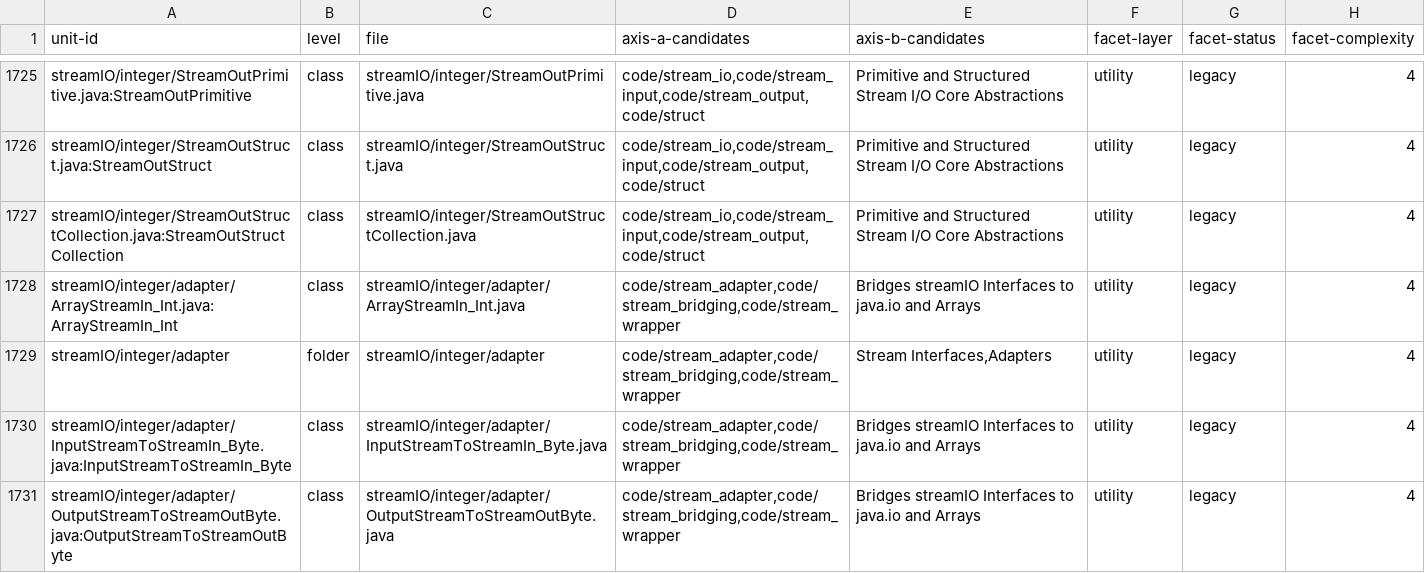
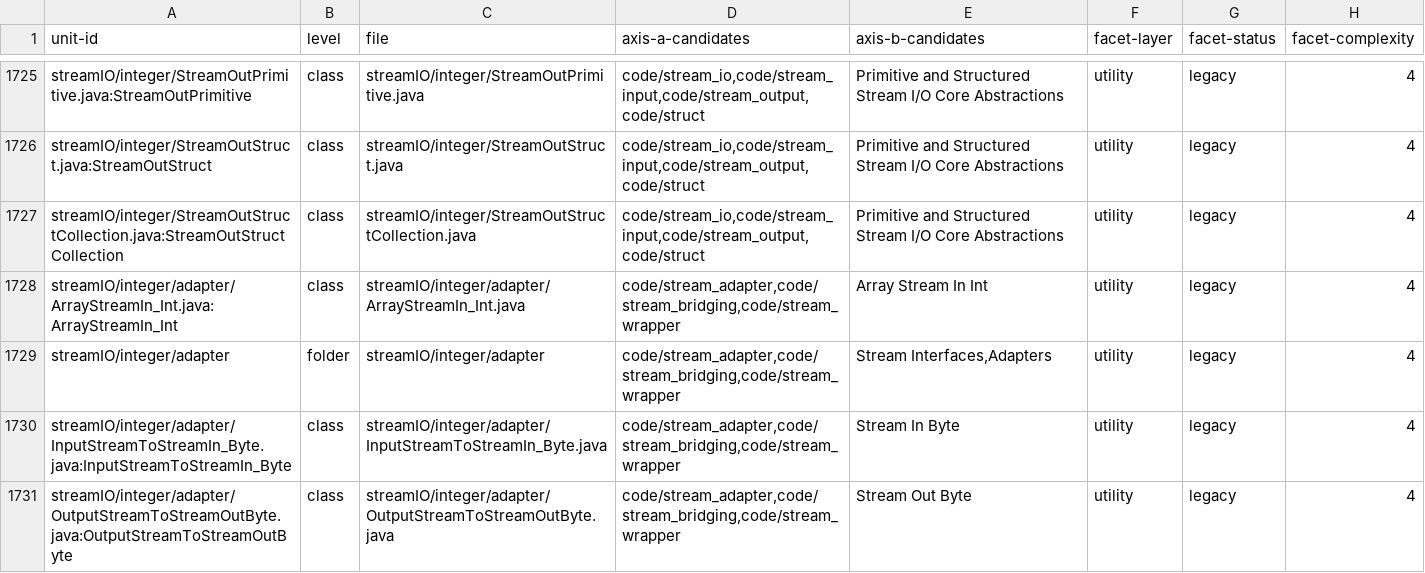
Before and after one commit to SpocWeb/SpocWeb.Java.legacy, a TSV file: raw-tags.tsv, drawn as a sheet; only a part is shown, gaps mark what is left out; the diff covers the shown part only.

Commit message:
Concept form rule (ADR-0026) complete: remaining class/folder cells named from the unit (always grounded), method cells inherit the refreshed class Concept; 0 offending terms in all 127 stores

```diff
--- a/raw-tags.tsv
+++ b/raw-tags.tsv
@@ -1727,5 +1727,5 @@ streamIO/integer/StreamOutStruct.java:StreamOutStruct	class	streamIO/integer/Str
 streamIO/integer/StreamOutStructCollection.java:StreamOutStructCollection	class	streamIO/integer/StreamOutStructCollection.java	code/stream_io,code/stream_input,code/stream_output,code/struct	Primitive and Structured Stream I/O Core Abstractions	utility	legacy	4
-streamIO/integer/adapter/ArrayStreamIn_Int.java:ArrayStreamIn_Int	class	streamIO/integer/adapter/ArrayStreamIn_Int.java	code/stream_adapter,code/stream_bridging,code/stream_wrapper	Bridges streamIO Interfaces to java.io and Arrays	utility	legacy	4
+streamIO/integer/adapter/ArrayStreamIn_Int.java:ArrayStreamIn_Int	class	streamIO/integer/adapter/ArrayStreamIn_Int.java	code/stream_adapter,code/stream_bridging,code/stream_wrapper	Array Stream In Int	utility	legacy	4
 streamIO/integer/adapter	folder	streamIO/integer/adapter	code/stream_adapter,code/stream_bridging,code/stream_wrapper	Stream Interfaces,Adapters	utility	legacy	4
-streamIO/integer/adapter/InputStreamToStreamIn_Byte.java:InputStreamToStreamIn_Byte	class	streamIO/integer/adapter/InputStreamToStreamIn_Byte.java	code/stream_adapter,code/stream_bridging,code/stream_wrapper	Bridges streamIO Interfaces to java.io and Arrays	utility	legacy	4
-streamIO/integer/adapter/OutputStreamToStreamOutByte.java:OutputStreamToStreamOutByte	class	streamIO/integer/adapter/OutputStreamToStreamOutByte.java	code/stream_adapter,code/stream_bridging,code/stream_wrapper	Bridges streamIO Interfaces to java.io and Arrays	utility	legacy	4
+streamIO/integer/adapter/InputStreamToStreamIn_Byte.java:InputStreamToStreamIn_Byte	class	streamIO/integer/adapter/InputStreamToStreamIn_Byte.java	code/stream_adapter,code/stream_bridging,code/stream_wrapper	Stream In Byte	utility	legacy	4
+streamIO/integer/adapter/OutputStreamToStreamOutByte.java:OutputStreamToStreamOutByte	class	streamIO/integer/adapter/OutputStreamToStreamOutByte.java	code/stream_adapter,code/stream_bridging,code/stream_wrapper	Stream Out Byte	utility	legacy	4
```
Also changed, not shown: 11 edited cells elsewhere in this file.
